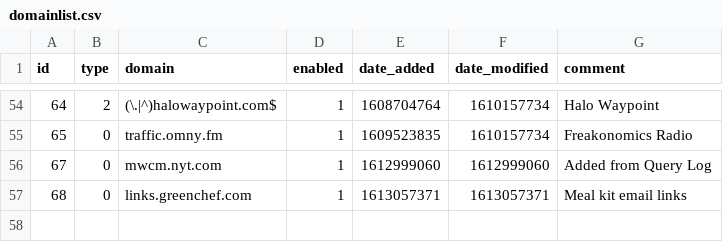
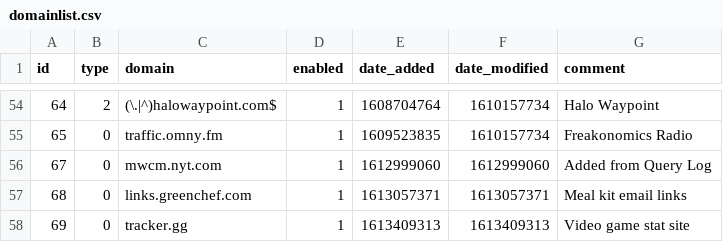
Before and after one commit to alanmatusiewicz/my-pihole-lists, a CSV file: domainlist.csv, drawn as a sheet; only a part is shown, gaps mark what is left out; the diff names each change by its address in the sheet, - before the commit and + after, or states it on an @@ line.

Commit message:
Updated February 15, 2021  1:00pm

```diff
--- a/domainlist.csv
+++ b/domainlist.csv
+row 58: 69 | 0 | tracker.gg | 1 | 1613409313 | 1613409313 | Video game stat site
```
